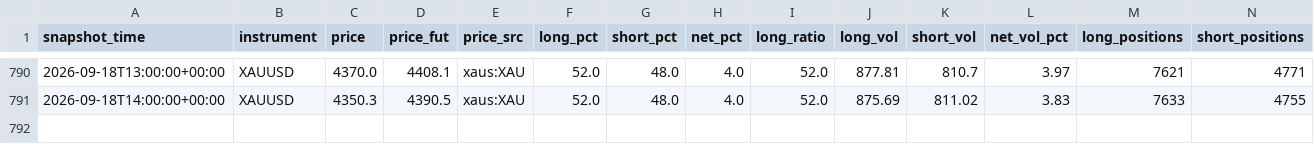
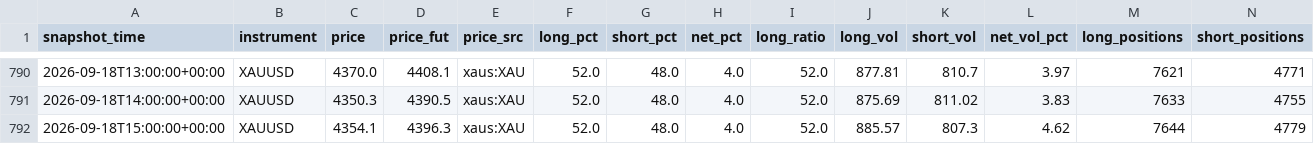
Before and after one commit to rainbow-love-lang/gold-sentiment, a CSV file: positionbook.csv, drawn as a sheet; only a part is shown, gaps mark what is left out; rows hold the shown columns only; the diff names each change by its address in the sheet, - before the commit and + after, or states it on an @@ line.

```diff
--- a/positionbook.csv
+++ b/positionbook.csv
+row 792: 2026-09-18T15:00:00+00:00 | XAUUSD | 4354.1 | 4396.3 | xaus:XAU | 52.0 | 48.0 | 4.0 | 52.0 | 885.57 | 807.3 | 4.62 | 7644 | 4779
```
Also changed, not shown: login_log.csv, 1 other file.
